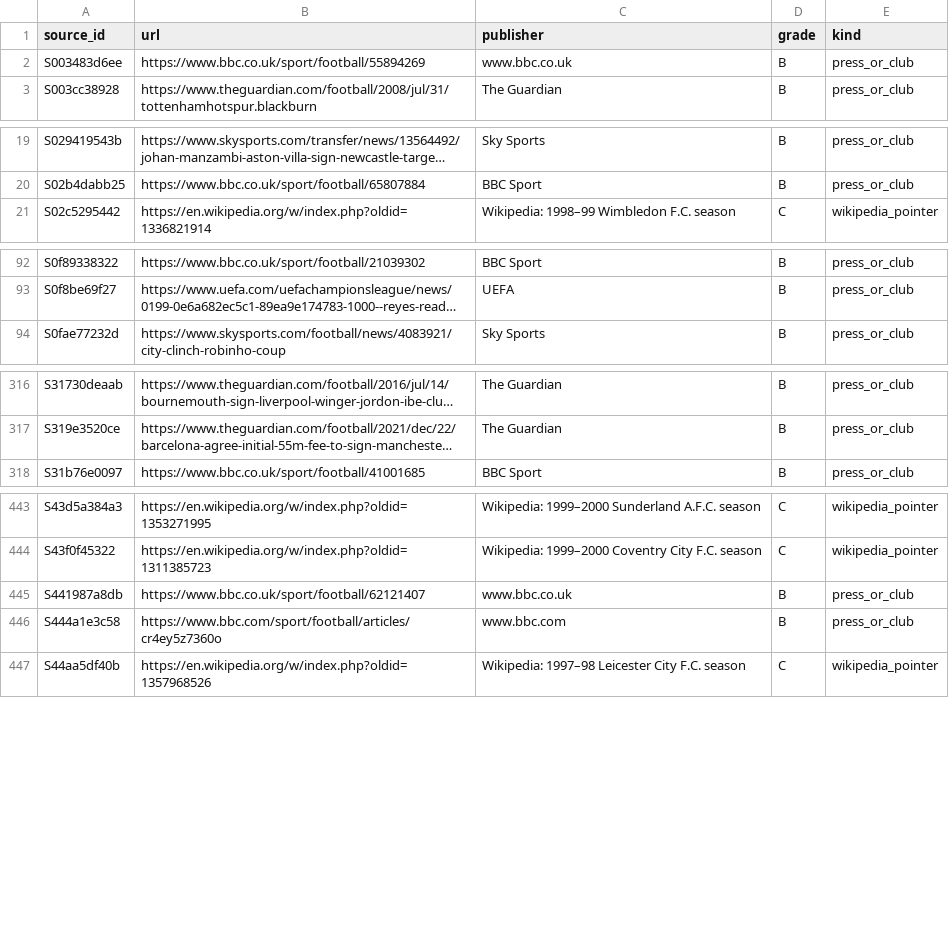
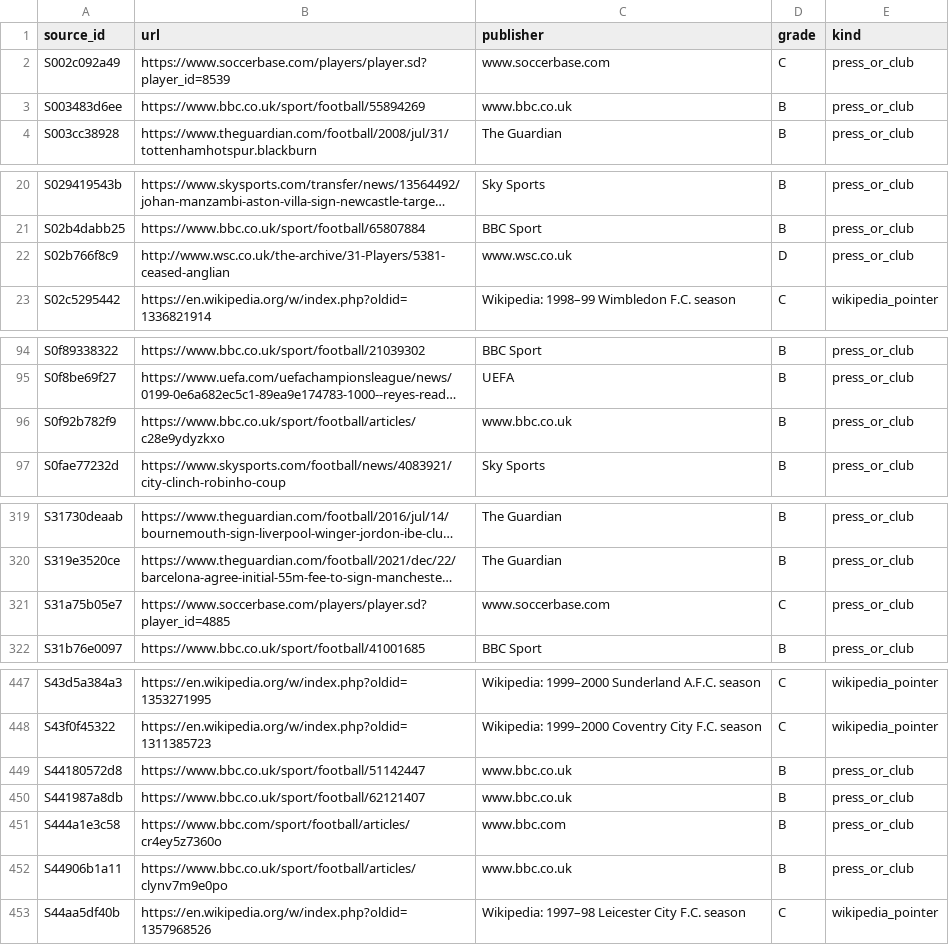
Before and after one commit to marketmarathon/race-through-time, a CSV file: data/rtt-101/sources.csv, drawn as a sheet; only a part is shown, gaps mark what is left out; long unchanged cells end in …; the diff covers the shown part only; the diff names each change by its address in the sheet, - before the commit and + after, or states it on an @@ line.

```diff
--- a/data/rtt-101/sources.csv
+++ b/data/rtt-101/sources.csv
+row 2: S002c092a49 | https://www.soccerbase.com/players/player.sd?player_id=8539 | www.soccerbase.com | C | press_or_club
+row 22: S02b766f8c9 | http://www.wsc.co.uk/the-archive/31-Players/5381-ceased-anglian | www.wsc.co.uk | D | press_or_club
+row 96: S0f92b782f9 | https://www.bbc.co.uk/sport/football/articles/c28e9ydyzkxo | www.bbc.co.uk | B | press_or_club
+row 321: S31a75b05e7 | https://www.soccerbase.com/players/player.sd?player_id=4885 | www.soccerbase.com | C | press_or_club
+row 449: S44180572d8 | https://www.bbc.co.uk/sport/football/51142447 | www.bbc.co.uk | B | press_or_club
+row 452: S44906b1a11 | https://www.bbc.co.uk/sport/football/articles/clynv7m9e0po | www.bbc.co.uk | B | press_or_club
```
Also changed, not shown: 13 added rows elsewhere in this file, data/rtt-101/club_season.csv, data/rtt-101/conflicts.csv, 17 other files.
